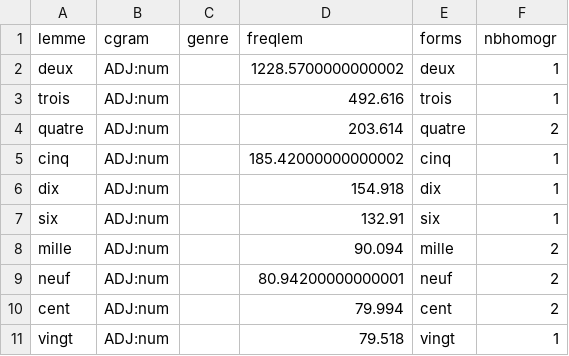
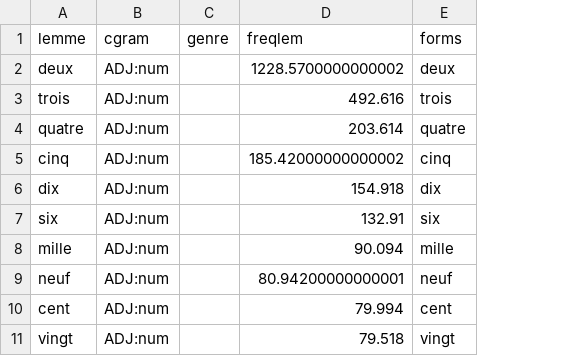
Before and after one commit to Dmitrii-Sokolov/sirop-de-mots, a CSV file: categories/ADJ_num.csv, drawn as a sheet; only a part is shown; the diff names each change by its address in the sheet, - before the commit and + after, or states it on an @@ line.

```diff
--- a/categories/ADJ_num.csv
+++ b/categories/ADJ_num.csv
-column F (nbhomogr), rows 2-11: 1 | 1 | 2 | 1 | 1 | 1 | 2 | 2 | 2 | 1
```
Also changed, not shown: categories/ADJ.csv, categories/ADV.csv, 5 other files.
